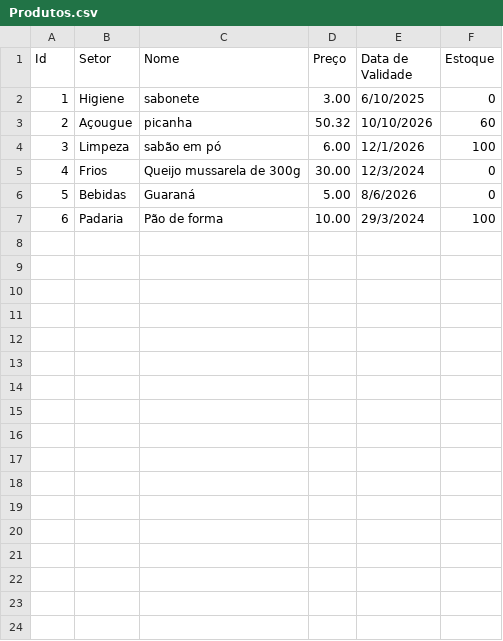
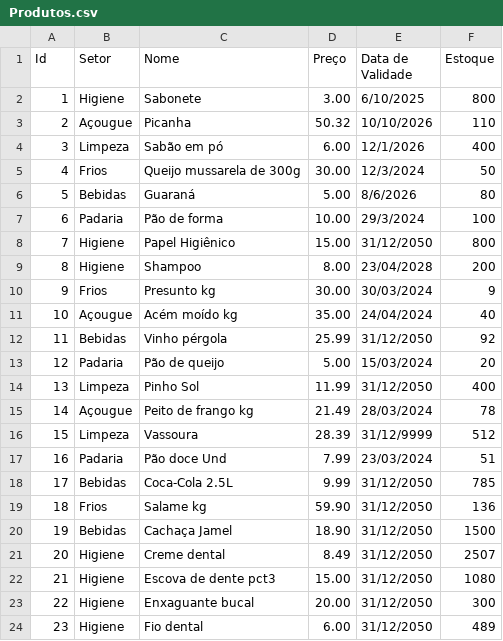
Before and after one commit to BachJu/SoftwareMercado, a CSV file: planilhas/Produtos.csv, drawn as a sheet.

Commit message:
add produtos samples

```diff
--- a/planilhas/Produtos.csv
+++ b/planilhas/Produtos.csv
@@ -1,7 +1,24 @@
 Id;Setor;Nome;Preço;Data de Validade;Estoque
-1;Higiene;sabonete;3.00;6/10/2025;0
-2;Açougue;picanha;50.32;10/10/2026;60
-3;Limpeza;sabão em pó;6.00;12/1/2026;100
-4;Frios;Queijo mussarela de 300g;30.00;12/3/2024;0
-5;Bebidas;Guaraná;5.00;8/6/2026;0
+1;Higiene;Sabonete;3.00;6/10/2025;800
+2;Açougue;Picanha;50.32;10/10/2026;110
+3;Limpeza;Sabão em pó;6.00;12/1/2026;400
+4;Frios;Queijo mussarela de 300g;30.00;12/3/2024;50
+5;Bebidas;Guaraná;5.00;8/6/2026;80
 6;Padaria;Pão de forma;10.00;29/3/2024;100
+7;Higiene;Papel Higiênico;15.00;31/12/2050;800
+8;Higiene;Shampoo;8.00;23/04/2028;200
+9;Frios;Presunto kg;30.00;30/03/2024;9
+10;Açougue;Acém moído kg;35.00;24/04/2024;40
+11;Bebidas;Vinho pérgola;25.99;31/12/2050;92
+12;Padaria;Pão de queijo;5.00;15/03/2024;20
+13;Limpeza;Pinho Sol;11.99;31/12/2050;400
+14;Açougue;Peito de frango kg;21.49;28/03/2024;78
+15;Limpeza;Vassoura;28.39;31/12/9999;512
+16;Padaria;Pão doce Und;7.99;23/03/2024;51
+17;Bebidas;Coca-Cola 2.5L;9.99;31/12/2050;785
+18;Frios;Salame kg;59.90;31/12/2050;136
+19;Bebidas;Cachaça Jamel;18.90;31/12/2050;1500
+20;Higiene;Creme dental;8.49;31/12/2050;2507
+21;Higiene;Escova de dente pct3;15.00;31/12/2050;1080
+22;Higiene;Enxaguante bucal;20.00;31/12/2050;300
+23;Higiene;Fio dental;6.00;31/12/2050;489
```
